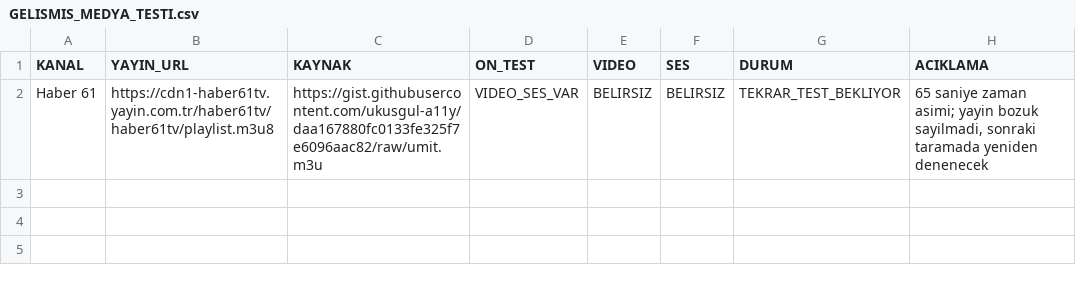
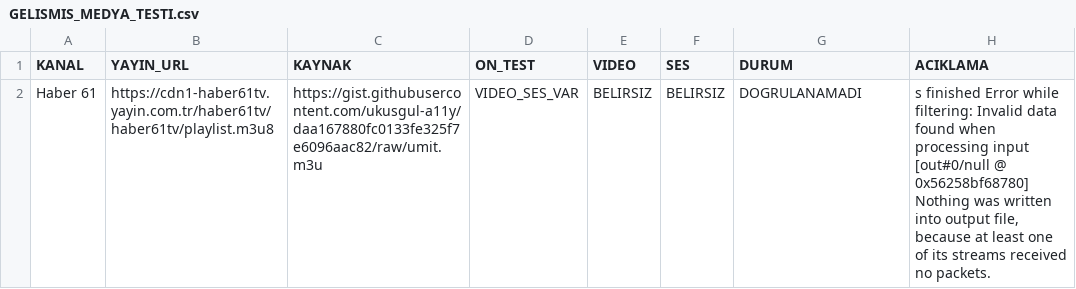
Before and after one commit to Madsc55/madsc-tv, a CSV file: aday_bekletme/GELISMIS_MEDYA_TESTI.csv, drawn as a sheet.

```diff
--- a/aday_bekletme/GELISMIS_MEDYA_TESTI.csv
+++ b/aday_bekletme/GELISMIS_MEDYA_TESTI.csv
@@ -1,2 +1,2 @@
 KANAL,YAYIN_URL,KAYNAK,ON_TEST,VIDEO,SES,DURUM,ACIKLAMA
-Haber 61,https://cdn1-haber61tv.yayin.com.tr/haber61tv/haber61tv/playlist.m3u8,https://gist.githubusercontent.com/ukusgul-a11y/daa167880fc0133fe325f7e6096aac82/raw/umit.m3u,VIDEO_SES_VAR,BELIRSIZ,BELIRSIZ,TEKRAR_TEST_BEKLIYOR,"65 saniye zaman asimi; yayin bozuk sayilmadi, sonraki taramada yeniden denenecek"
+Haber 61,https://cdn1-haber61tv.yayin.com.tr/haber61tv/haber61tv/playlist.m3u8,https://gist.githubusercontent.com/ukusgul-a11y/daa167880fc0133fe325f7e6096aac82/raw/umit.m3u,VIDEO_SES_VAR,BELIRSIZ,BELIRSIZ,DOGRULANAMADI,"s finished Error while filtering: Invalid data found when processing input [out#0/null @ 0x56258bf68780] Nothing was written into output file, because at least one of its streams received no packets. "
```
Also changed, not shown: aday_bekletme/ADAY_DURUM_RAPORU.csv, 2 other files.
